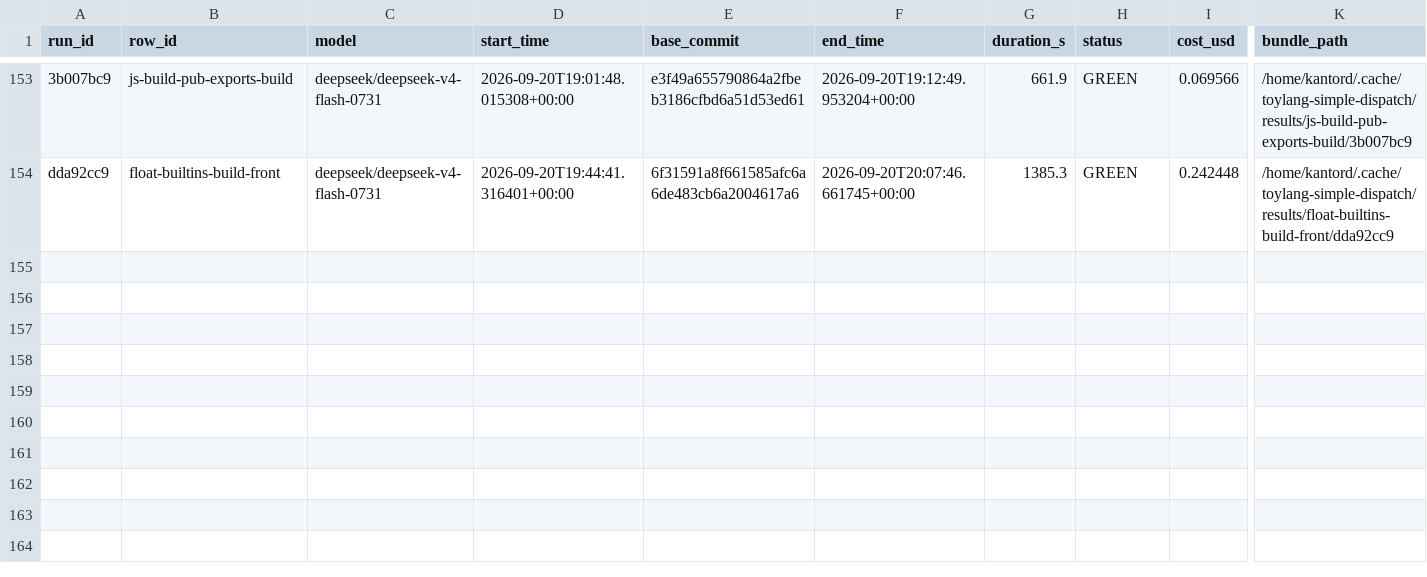
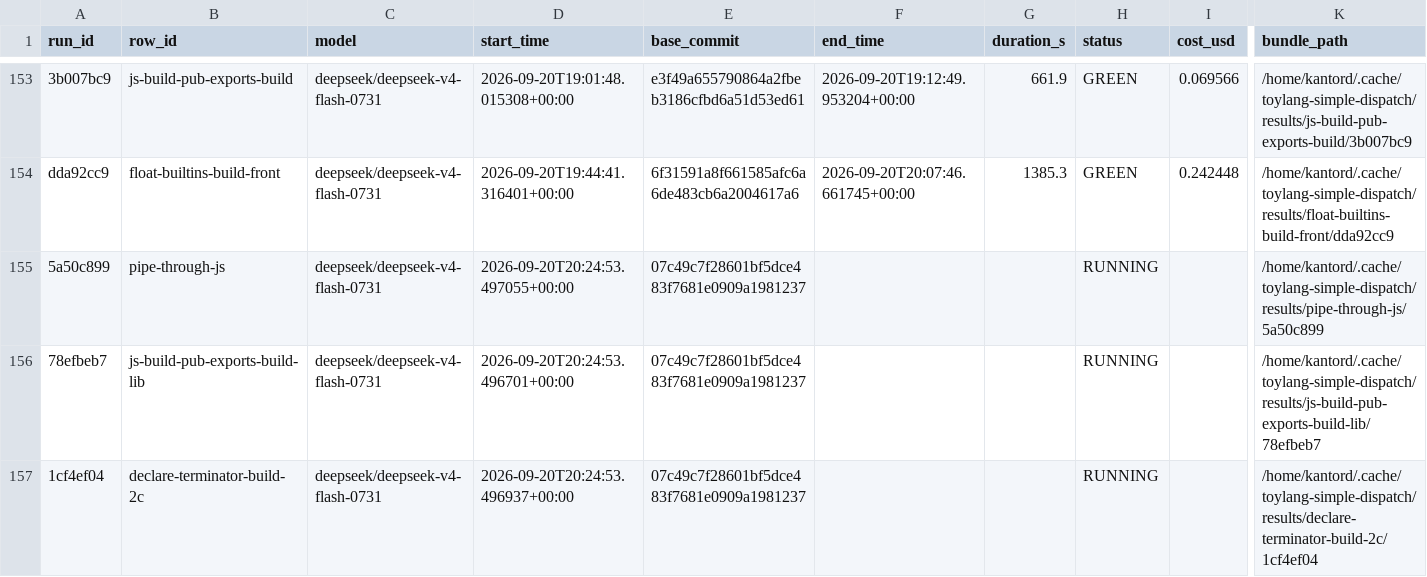
Before and after one commit to kantord/toylang, a CSV file: plans/dispatch-log.csv, drawn as a sheet; only a part is shown, gaps mark what is left out; rows hold the shown columns only; the diff names each change by its address in the sheet, - before the commit and + after, or states it on an @@ line.

```diff
--- a/plans/dispatch-log.csv
+++ b/plans/dispatch-log.csv
+row 155: 5a50c899 | pipe-through-js | deepseek/deepseek-v4-flash-0731 | 2026-09-20T20:24:53.497055+00:00 | 07c49c7f28601bf5dce483f7681e0909a1981237 |  |  | RUNNING |  | /home/kantord/.cache/toylang-simple-dispatch/results/pipe-through-js/5a50c899
+row 156: 78efbeb7 | js-build-pub-exports-build-lib | deepseek/deepseek-v4-flash-0731 | 2026-09-20T20:24:53.496701+00:00 | 07c49c7f28601bf5dce483f7681e0909a1981237 |  |  | RUNNING |  | /home/kantord/.cache/toylang-simple-dispatch/results/js-build-pub-exports-build-lib/78efbeb7
+row 157: 1cf4ef04 | declare-terminator-build-2c | deepseek/deepseek-v4-flash-0731 | 2026-09-20T20:24:53.496937+00:00 | 07c49c7f28601bf5dce483f7681e0909a1981237 |  |  | RUNNING |  | /home/kantord/.cache/toylang-simple-dispatch/results/declare-terminator-build-2c/1cf4ef04
```
Also changed, not shown: 5 other files.
